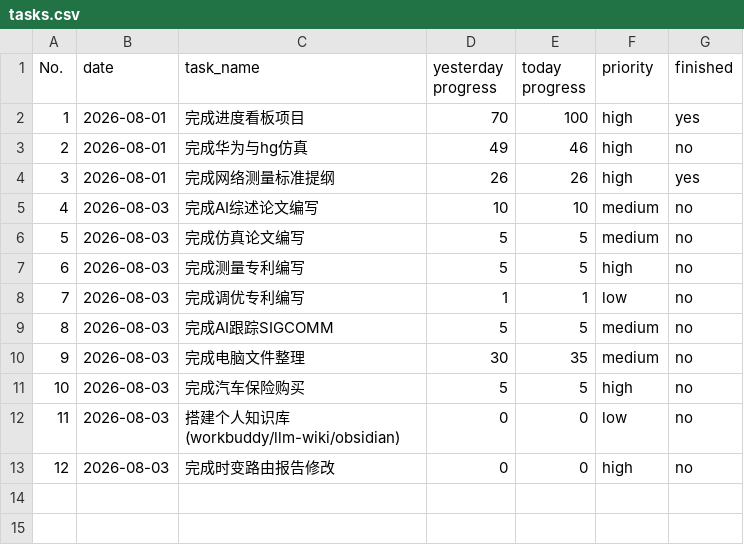
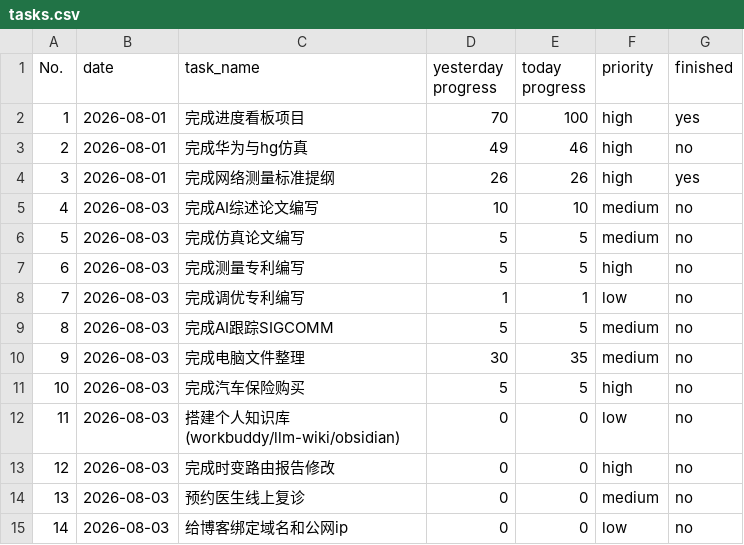
Before and after one commit to codeswolves/reTerminalE1002, a CSV file: data/tasks.csv, drawn as a sheet; the diff names each change by its address in the sheet, - before the commit and + after, or states it on an @@ line.

```diff
--- a/data/tasks.csv
+++ b/data/tasks.csv
+row 14: 13 | 2026-08-03 | 预约医生线上复诊 | 0 | 0 | medium | no
+row 15: 14 | 2026-08-03 | 给博客绑定域名和公网ip | 0 | 0 | low | no
```
Also changed, not shown: 3 other files.
